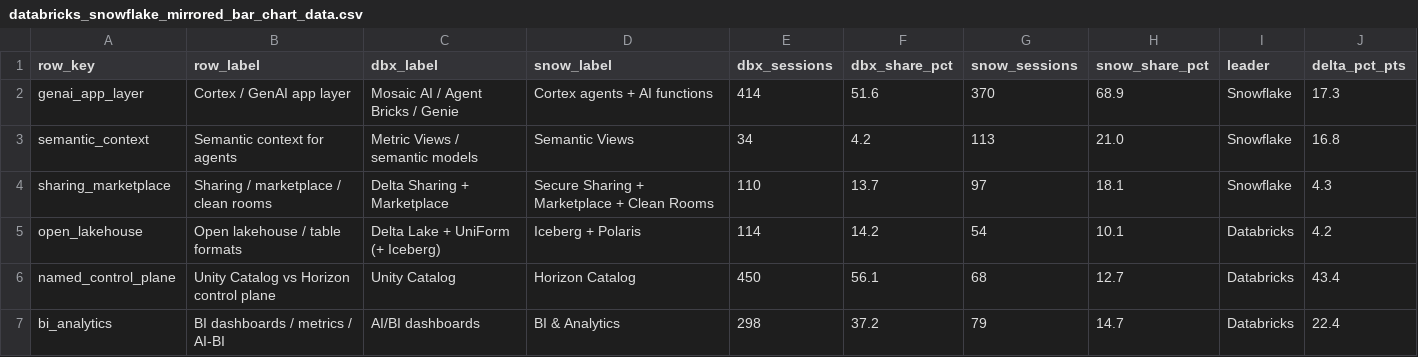
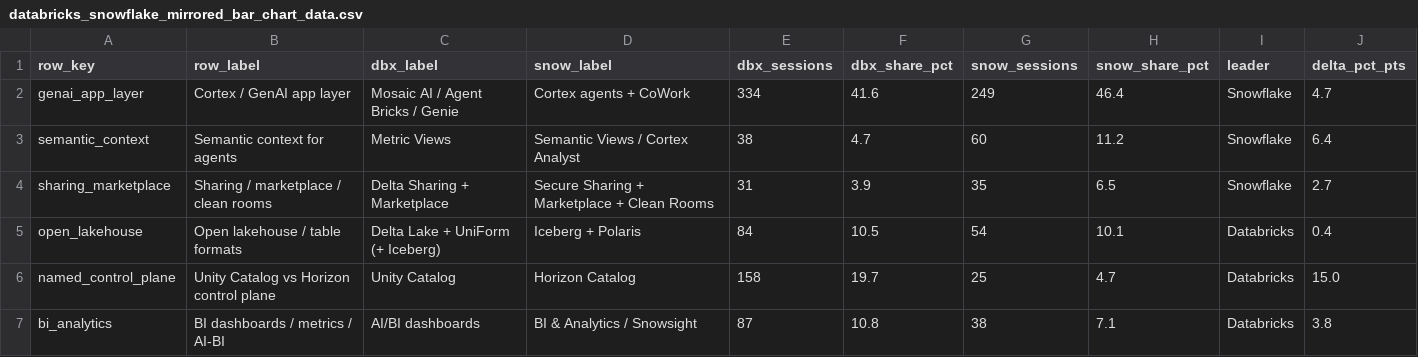
Before and after one commit to fhoffa/conferences, a CSV file: conferences/reports/google-snowflake-databricks-2026-strategy-map/databricks_snowflake_mirrored_bar_chart_data.csv, drawn as a sheet; only a part is shown; the diff covers the shown part only.

```diff
--- a/conferences/reports/google-snowflake-databricks-2026-strategy-map/databricks_snowflake_mirrored_bar_chart_data.csv
+++ b/conferences/reports/google-snowflake-databricks-2026-strategy-map/databricks_snowflake_mirrored_bar_chart_data.csv
@@ -1,7 +1,7 @@
 row_key,row_label,dbx_label,snow_label,dbx_sessions,dbx_share_pct,snow_sessions,snow_share_pct,leader,delta_pct_pts
-genai_app_layer,Cortex / GenAI app layer,Mosaic AI / Agent Bricks / Genie,Cortex agents + AI functions,414,51.6,370,68.9,Snowflake,17.3
-semantic_context,Semantic context for agents,Metric Views / semantic models,Semantic Views,34,4.2,113,21.0,Snowflake,16.8
-sharing_marketplace,Sharing / marketplace / clean rooms,Delta Sharing + Marketplace,Secure Sharing + Marketplace + Clean Rooms,110,13.7,97,18.1,Snowflake,4.3
-open_lakehouse,Open lakehouse / table formats,Delta Lake + UniForm (+ Iceberg),Iceberg + Polaris,114,14.2,54,10.1,Databricks,4.2
-named_control_plane,Unity Catalog vs Horizon control plane,Unity Catalog,Horizon Catalog,450,56.1,68,12.7,Databricks,43.4
-bi_analytics,BI dashboards / metrics / AI-BI,AI/BI dashboards,BI & Analytics,298,37.2,79,14.7,Databricks,22.4
+genai_app_layer,Cortex / GenAI app layer,Mosaic AI / Agent Bricks / Genie,Cortex agents + CoWork,334,41.6,249,46.4,Snowflake,4.7
+semantic_context,Semantic context for agents,Metric Views,Semantic Views / Cortex Analyst,38,4.7,60,11.2,Snowflake,6.4
+sharing_marketplace,Sharing / marketplace / clean rooms,Delta Sharing + Marketplace,Secure Sharing + Marketplace + Clean Rooms,31,3.9,35,6.5,Snowflake,2.7
+open_lakehouse,Open lakehouse / table formats,Delta Lake + UniForm (+ Iceberg),Iceberg + Polaris,84,10.5,54,10.1,Databricks,0.4
+named_control_plane,Unity Catalog vs Horizon control plane,Unity Catalog,Horizon Catalog,158,19.7,25,4.7,Databricks,15.0
+bi_analytics,BI dashboards / metrics / AI-BI,AI/BI dashboards,BI & Analytics / Snowsight,87,10.8,38,7.1,Databricks,3.8
```
Also changed, not shown: 24 edited cells elsewhere in this file, 10 other files.
